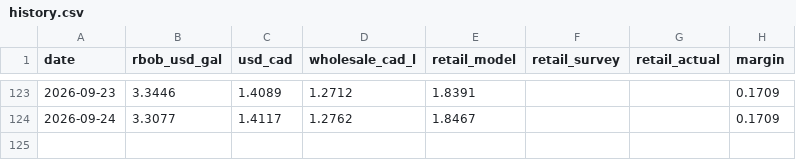
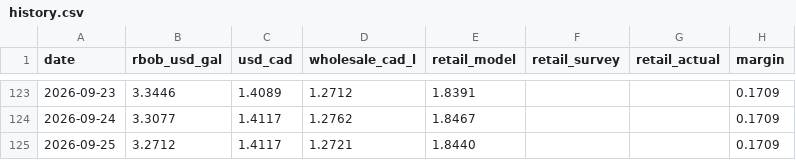
Before and after one commit to JackyLiu13/gasprices, a CSV file: backend/history.csv, drawn as a sheet; only a part is shown, gaps mark what is left out.

```diff
--- a/backend/history.csv
+++ b/backend/history.csv
@@ -124 +124,2 @@ date,rbob_usd_gal,usd_cad,wholesale_cad_l,retail_model,retail_survey,retail_actu
 2026-09-24,3.3077,1.4117,1.2762,1.8467,,,0.1709
+2026-09-25,3.2712,1.4117,1.2721,1.8440,,,0.1709
```
Also changed, not shown: backend/forecasts.csv, 2 other files.
